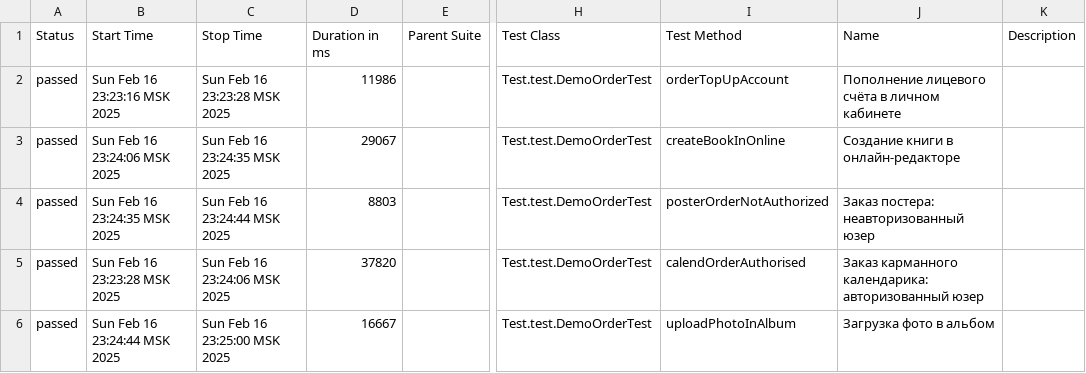
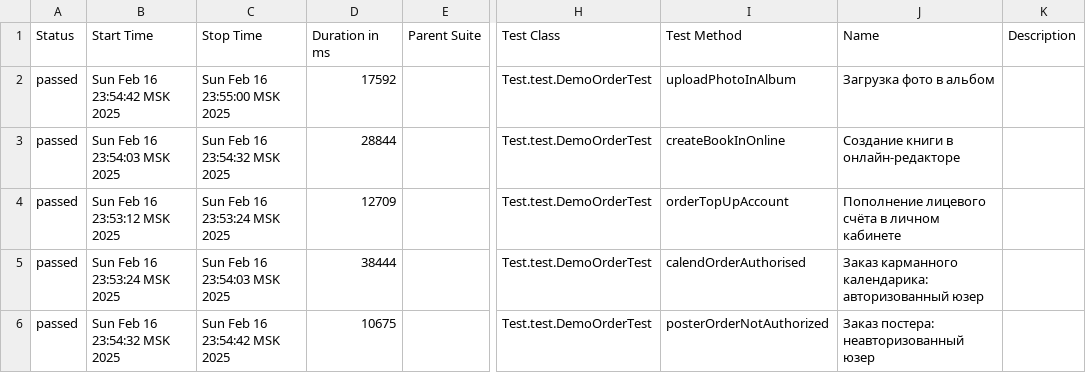
Before and after one commit to MariamPetr/allure-reports-for-web, a CSV file: web-master/allure-maven-plugin/data/suites.csv, drawn as a sheet; only a part is shown, gaps mark what is left out; the diff names each change by its address in the sheet, - before the commit and + after, or states it on an @@ line.

Commit message:
Web Allure Report - master

```diff
--- a/web-master/allure-maven-plugin/data/suites.csv
+++ b/web-master/allure-maven-plugin/data/suites.csv
-B2 (Start Time): Sun Feb 16 23:23:16 MSK 2025
+B2 (Start Time): Sun Feb 16 23:54:42 MSK 2025
-C2 (Stop Time): Sun Feb 16 23:23:28 MSK 2025
+C2 (Stop Time): Sun Feb 16 23:55:00 MSK 2025
-D2 (Duration in ms): 11986
+D2 (Duration in ms): 17592
-I2 (Test Method): orderTopUpAccount
+I2 (Test Method): uploadPhotoInAlbum
-J2 (Name): Пополнение лицевого счёта в личном кабинете
+J2 (Name): Загрузка фото в альбом
-B3 (Start Time): Sun Feb 16 23:24:06 MSK 2025
+B3 (Start Time): Sun Feb 16 23:54:03 MSK 2025
-C3 (Stop Time): Sun Feb 16 23:24:35 MSK 2025
+C3 (Stop Time): Sun Feb 16 23:54:32 MSK 2025
-D3 (Duration in ms): 29067
+D3 (Duration in ms): 28844
-B4 (Start Time): Sun Feb 16 23:24:35 MSK 2025
+B4 (Start Time): Sun Feb 16 23:53:12 MSK 2025
-C4 (Stop Time): Sun Feb 16 23:24:44 MSK 2025
+C4 (Stop Time): Sun Feb 16 23:53:24 MSK 2025
-D4 (Duration in ms): 8803
+D4 (Duration in ms): 12709
-I4 (Test Method): posterOrderNotAuthorized
+I4 (Test Method): orderTopUpAccount
-J4 (Name): Заказ постера: неавторизованный юзер
+J4 (Name): Пополнение лицевого счёта в личном кабинете
-B5 (Start Time): Sun Feb 16 23:23:28 MSK 2025
+B5 (Start Time): Sun Feb 16 23:53:24 MSK 2025
-C5 (Stop Time): Sun Feb 16 23:24:06 MSK 2025
+C5 (Stop Time): Sun Feb 16 23:54:03 MSK 2025
-D5 (Duration in ms): 37820
+D5 (Duration in ms): 38444
-B6 (Start Time): Sun Feb 16 23:24:44 MSK 2025
+B6 (Start Time): Sun Feb 16 23:54:32 MSK 2025
-C6 (Stop Time): Sun Feb 16 23:25:00 MSK 2025
+C6 (Stop Time): Sun Feb 16 23:54:42 MSK 2025
-D6 (Duration in ms): 16667
+D6 (Duration in ms): 10675
-I6 (Test Method): uploadPhotoInAlbum
+I6 (Test Method): posterOrderNotAuthorized
-J6 (Name): Загрузка фото в альбом
+J6 (Name): Заказ постера: неавторизованный юзер
```
Also changed, not shown: 18 other files.
